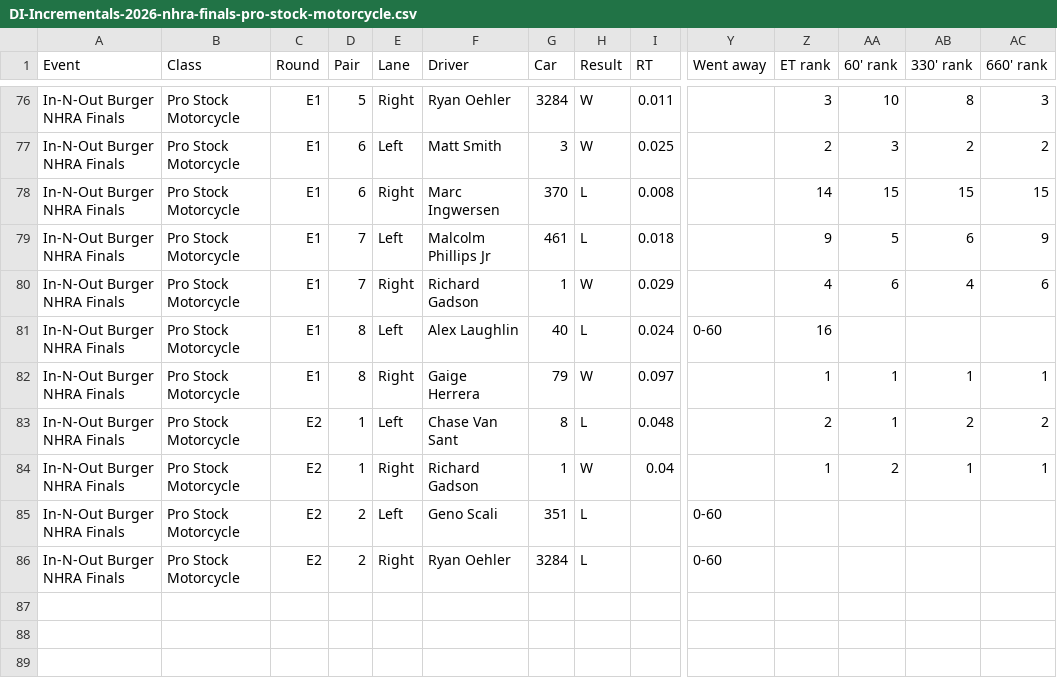
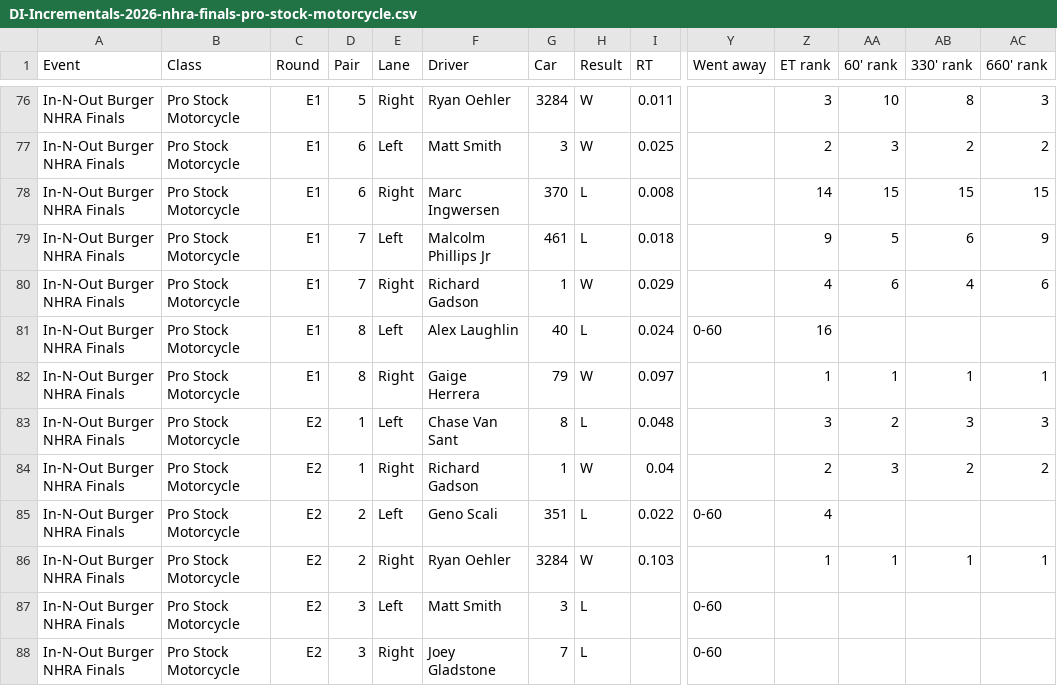
Before and after one commit to wes-buck/di-incrementals, a CSV file: events/2026-nhra-finals/pro-stock-motorcycle/DI-Incrementals-2026-nhra-finals-pro-stock-motorcycle.csv, drawn as a sheet; only a part is shown, gaps mark what is left out; addresses are those after the commit; rows hold the shown columns only; the diff names each change by its address in the sheet, - before the commit and + after, or states it on an @@ line.

Commit message:
Update: In-N-Out Burger NHRA Finals | Top Fuel Q1,Q2,Q3,E1,E2; Funny Car Q1,Q2,Q3,E1,E2; Pro Stock Q1,Q2,Q3,Q4,E1,E2; Pro Stock Motorcycle Q1,Q2,Q3,Q4,E1,E2

```diff
--- a/events/2026-nhra-finals/pro-stock-motorcycle/DI-Incrementals-2026-nhra-finals-pro-stock-motorcycle.csv
+++ b/events/2026-nhra-finals/pro-stock-motorcycle/DI-Incrementals-2026-nhra-finals-pro-stock-motorcycle.csv
-Z83 (ET rank): 2
+Z83 (ET rank): 3
-AA83 (60' rank): 1
+AA83 (60' rank): 2
-AB83 (330' rank): 2
+AB83 (330' rank): 3
-AC83 (660' rank): 2
+AC83 (660' rank): 3
-Z84 (ET rank): 1
+Z84 (ET rank): 2
-AA84 (60' rank): 2
+AA84 (60' rank): 3
-AB84 (330' rank): 1
+AB84 (330' rank): 2
-AC84 (660' rank): 1
+AC84 (660' rank): 2
+row 85: In-N-Out Burger NHRA Finals | Pro Stock Motorcycle | E2 | 2 | Left | Geno Scali | 351 | L | 0.022 | 0-60 | 4
+row 86: In-N-Out Burger NHRA Finals | Pro Stock Motorcycle | E2 | 2 | Right | Ryan Oehler | 3284 | W | 0.103 |  | 1 | 1 | 1 | 1
-D87:D88 (Pair): 2
+D87:D88 (Pair): 3
-F87 (Driver): Geno Scali
+F87 (Driver): Matt Smith
-G87 (Car): 351
+G87 (Car): 3
-F88 (Driver): Ryan Oehler
+F88 (Driver): Joey Gladstone
-G88 (Car): 3284
+G88 (Car): 7
```
Also changed, not shown: pro-stock-motorcycle/DI-Incrementals-2026-nhra-finals-pro-stock-motorcycle.csv, 14 other files.
